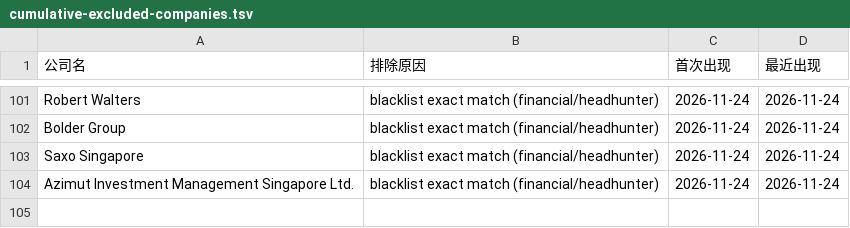
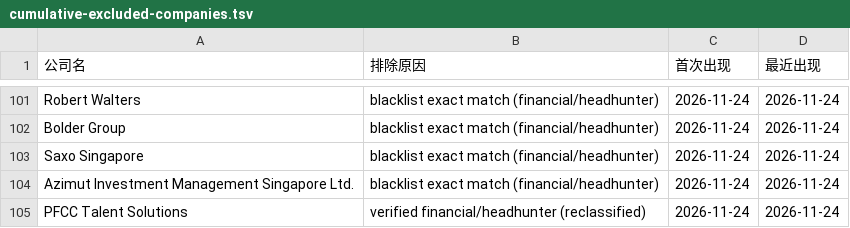
Before and after one commit to kobolibra/linkedin-jobs-page, a TSV file: reports/cumulative-excluded-companies.tsv, drawn as a sheet; only a part is shown, gaps mark what is left out; the diff names each change by its address in the sheet, - before the commit and + after, or states it on an @@ line.

Commit message:
Reclassify: archive 1 reclassified firms as excluded (2026-11-24)

```diff
--- a/reports/cumulative-excluded-companies.tsv
+++ b/reports/cumulative-excluded-companies.tsv
+row 105: PFCC Talent Solutions | verified financial/headhunter (reclassified) | 2026-11-24 | 2026-11-24
```
